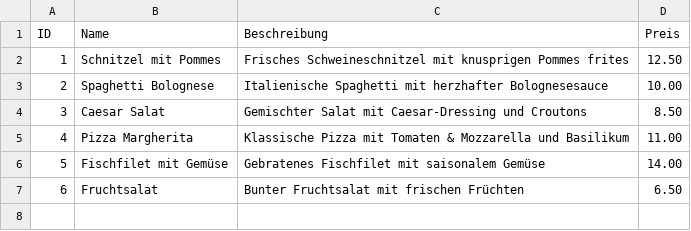
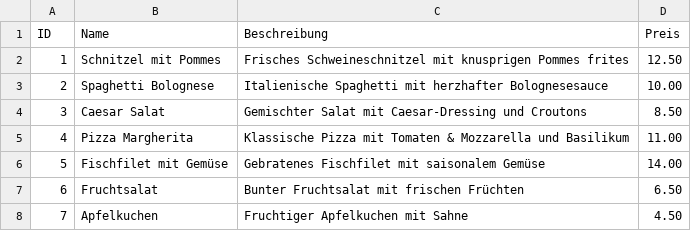
Before and after one commit to Flo130522/Restaurantbestell-_Zahlungssystem, a CSV file: speisekarte.csv, drawn as a sheet.

```diff
--- a/speisekarte.csv
+++ b/speisekarte.csv
@@ -7 +7,2 @@ ID,Name,Beschreibung,Preis
 6,Fruchtsalat,Bunter Fruchtsalat mit frischen Früchten,6.50
+7,Apfelkuchen,Fruchtiger Apfelkuchen mit Sahne,4.50
```
Also changed, not shown: 1 other file.
